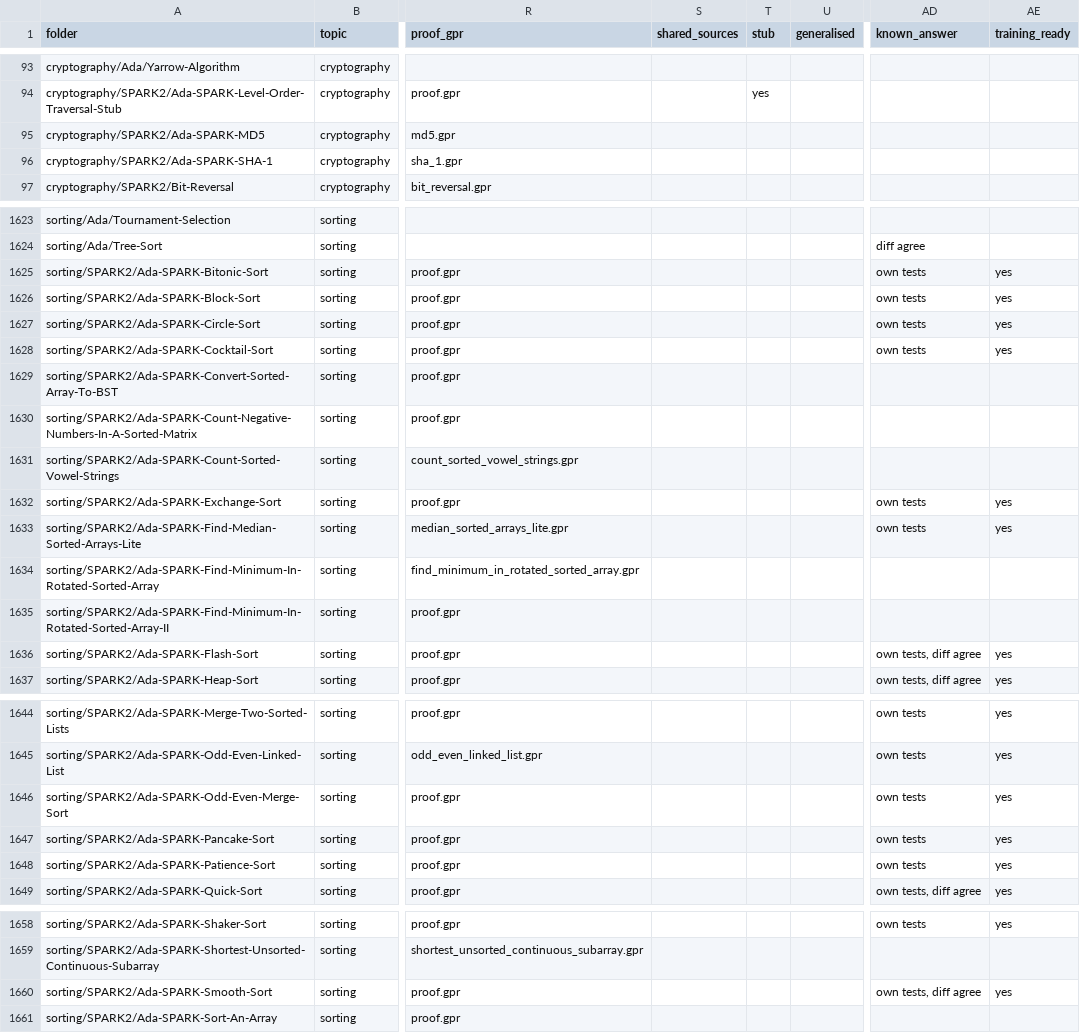
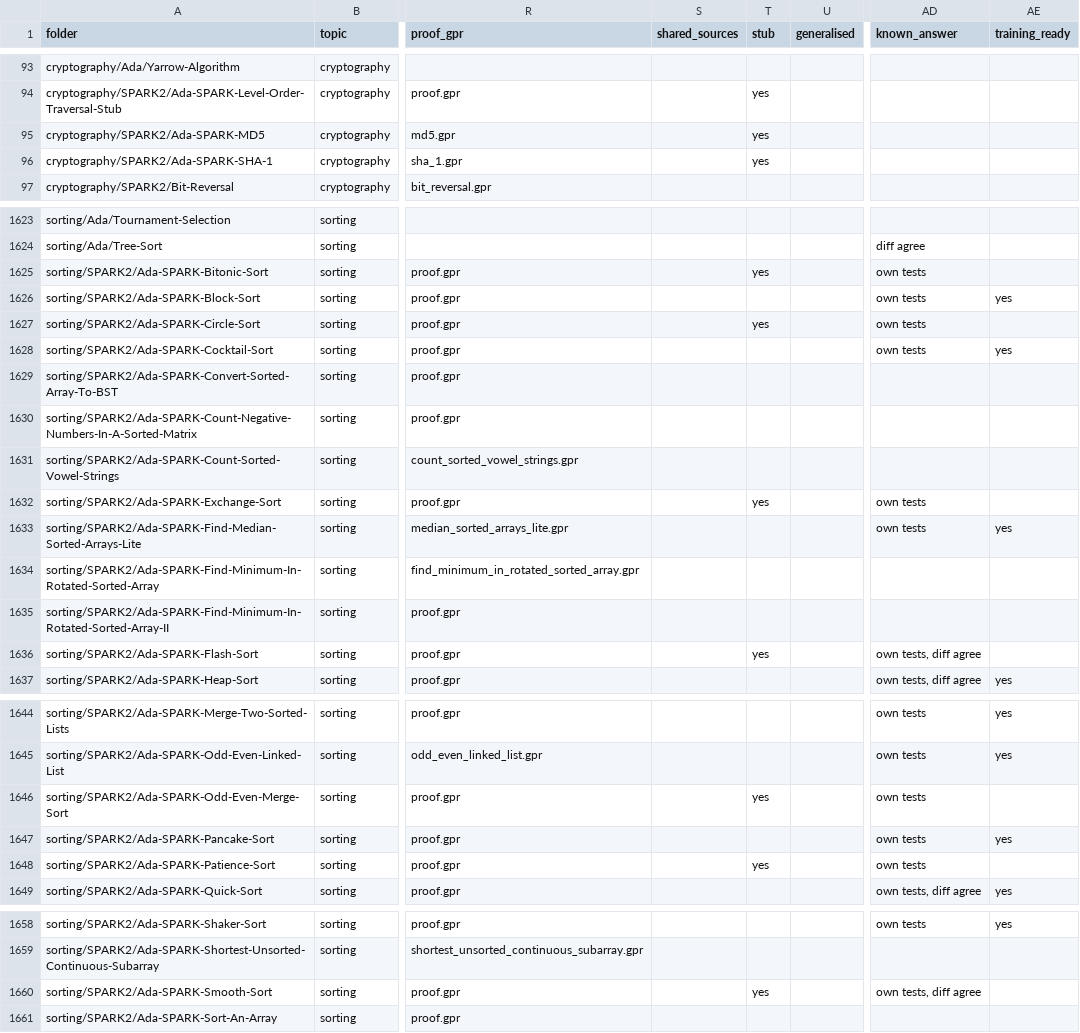
Before and after one commit to RobertBoettcherSF/Ada-Algorithms, a CSV file: PROOFS.csv, drawn as a sheet; only a part is shown, gaps mark what is left out; the diff covers the shown part only; the diff names each change by its address in the sheet, - before the commit and + after, or states it on an @@ line.

Commit message:
Index: mark the 39 folders whose README calls them a stub (tools/readme_stubs.txt)
A grep of the READMEs of Silver-proven folders for stub wording found 39
folders that describe themselves as a stub (a bounded kernel or a
placeholder, not the named algorithm) without -Stub in the name.
make proof-index now reads tools/readme_stubs.txt and marks them
stub = yes. Among them: trees/SPARK2/Ada-SPARK-Red-Black-Tree, MD5 and
SHA-1 (sizing helpers only), Buddy-Memory-Allocation, and eight SPARK2
"sorting stubs" (Bitonic, Circle, Exchange, Flash, Odd-Even-Merge,
Patience, Smooth, Tim), which all run the same adjacent compare-exchange
passes rather than the named sort. 27 of the 39 were already trivial.
Not marked: the five generalised -Stub folders, GPU-Work-Queue (the jobs
are stubs but the queue is real), Beginner-Embedded-API (an educational
simulator) and Cooley-Tukey-FFT ("building block" wording).
Effect: Silver non-trivial 506 -> 494, training-ready 259 -> 250.
Regeneration is idempotent.

```diff
--- a/PROOFS.csv
+++ b/PROOFS.csv
-T95:T96 (stub): (empty)
+T95:T96 (stub): yes
-T1625 (stub): (empty)
+T1625 (stub): yes
-AE1625 (training_ready): yes
+AE1625 (training_ready): (empty)
-T1627 (stub): (empty)
+T1627 (stub): yes
-AE1627 (training_ready): yes
+AE1627 (training_ready): (empty)
-T1632 (stub): (empty)
+T1632 (stub): yes
-AE1632 (training_ready): yes
+AE1632 (training_ready): (empty)
-T1636 (stub): (empty)
+T1636 (stub): yes
-AE1636 (training_ready): yes
+AE1636 (training_ready): (empty)
-T1646 (stub): (empty)
+T1646 (stub): yes
-AE1646 (training_ready): yes
+AE1646 (training_ready): (empty)
-T1648 (stub): (empty)
+T1648 (stub): yes
-AE1648 (training_ready): yes
+AE1648 (training_ready): (empty)
-T1660 (stub): (empty)
+T1660 (stub): yes
-AE1660 (training_ready): yes
+AE1660 (training_ready): (empty)
```
Also changed, not shown: 32 edited cells elsewhere in this file, 4 other files.
